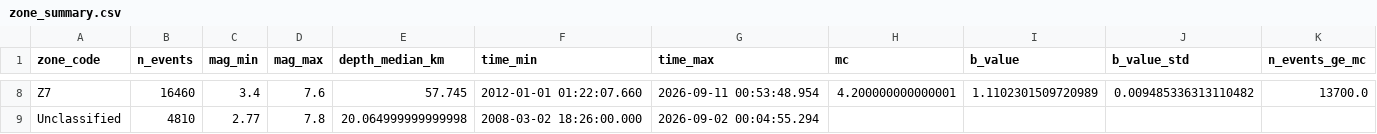
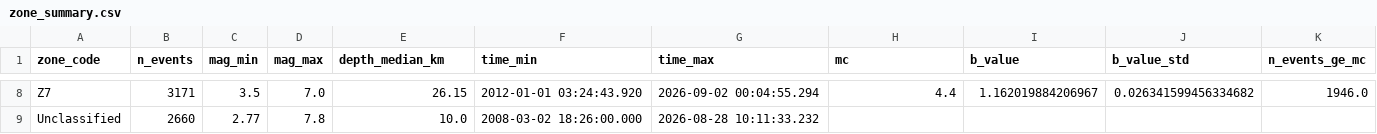
Before and after one commit to maypccp19-glitch/thesis_draft, a CSV file: reports/zone_summary.csv, drawn as a sheet; only a part is shown, gaps mark what is left out; the diff covers the shown part only; the diff names each change by its address in the sheet, - before the commit and + after, or states it on an @@ line.

```diff
--- a/reports/zone_summary.csv
+++ b/reports/zone_summary.csv
-B8 (n_events): 16460
+B8 (n_events): 3171
-C8 (mag_min): 3.4
+C8 (mag_min): 3.5
-D8 (mag_max): 7.6
+D8 (mag_max): 7.0
-E8 (depth_median_km): 57.745
+E8 (depth_median_km): 26.15
-F8 (time_min): 2012-01-01 01:22:07.660
+F8 (time_min): 2012-01-01 03:24:43.920
-G8 (time_max): 2026-09-11 00:53:48.954
+G8 (time_max): 2026-09-02 00:04:55.294
-H8 (mc): 4.200000000000001
+H8 (mc): 4.4
-I8 (b_value): 1.1102301509720989
+I8 (b_value): 1.162019884206967
-J8 (b_value_std): 0.009485336313110482
+J8 (b_value_std): 0.026341599456334682
-K8 (n_events_ge_mc): 13700.0
+K8 (n_events_ge_mc): 1946.0
-B9 (n_events): 4810
+B9 (n_events): 2660
-E9 (depth_median_km): 20.064999999999998
+E9 (depth_median_km): 10.0
-G9 (time_max): 2026-09-02 00:04:55.294
+G9 (time_max): 2026-08-28 10:11:33.232
```
Also changed, not shown: 59 edited cells elsewhere in this file, reports/candidate_mainshocks.csv, reports/completeness_over_time.csv, 16 other files.
